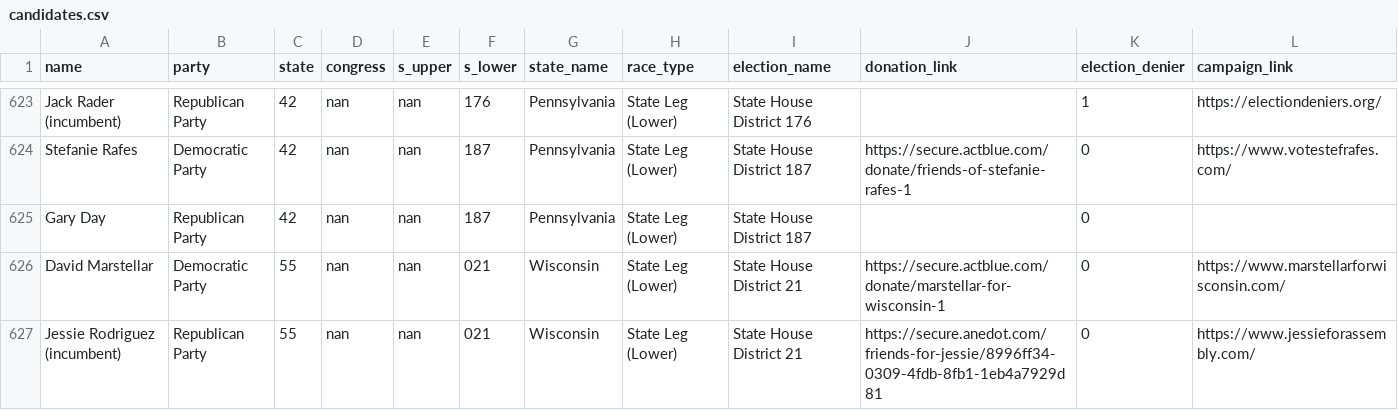
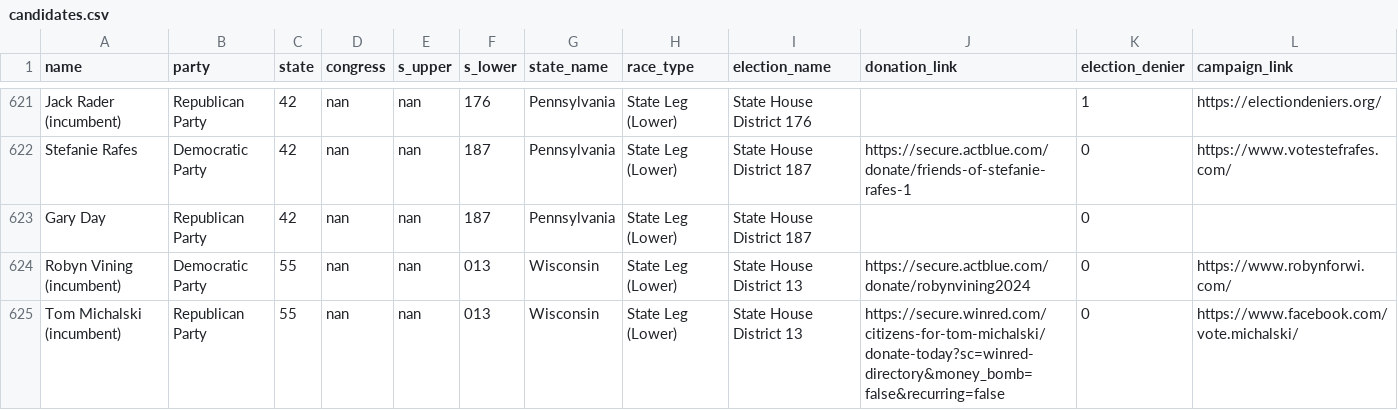
Before and after one commit to PJSuoc/Maximizer-App, a CSV file: server/static/data/calculated_files/csvs/candidates.csv, drawn as a sheet; only a part is shown, gaps mark what is left out; the shorter side is filled out with more unchanged rows; the diff covers the shown part only; the diff names each change by its address in the sheet, - before the commit and + after, or states it on an @@ line.

```diff
--- a/server/static/data/calculated_files/csvs/candidates.csv
+++ b/server/static/data/calculated_files/csvs/candidates.csv
+row 624: Robyn Vining (incumbent) | Democratic Party | 55 | nan | nan | 013 | Wisconsin | State Leg (Lower) | State House District 13 | https://secure.actblue.com/donate/robynvining2024 | 0 | https://www.robynforwi.com/
+row 625: Tom Michalski (incumbent) | Republican Party | 55 | nan | nan | 013 | Wisconsin | State Leg (Lower) | State House District 13 | https://secure.winred.com/citizens-for-tom-michalski/donate-today?sc=winred-directory&money_bomb=false&recurring=false | 0 | https://www.facebook.com/vote.michalski/
```
Also changed, not shown: 7 added rows and 2 removed rows elsewhere in this file, server/static/data/calculated_files/csvs/state_lower_legislature.csv, server/static/data/csv_imports/ballot_initiative.csv, 18 other files.
